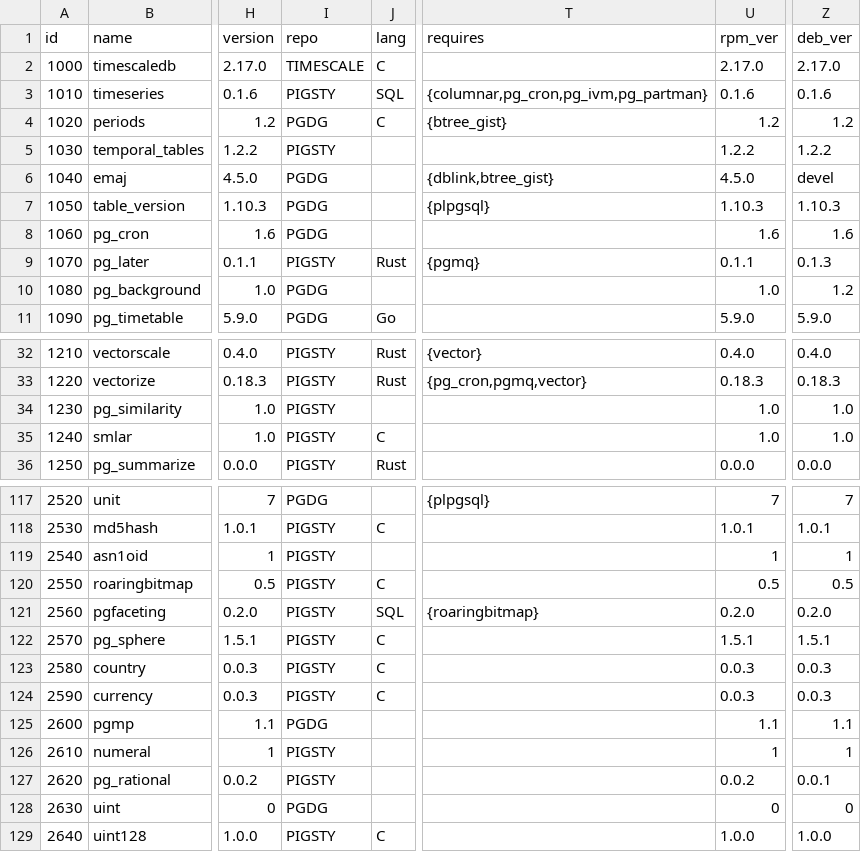
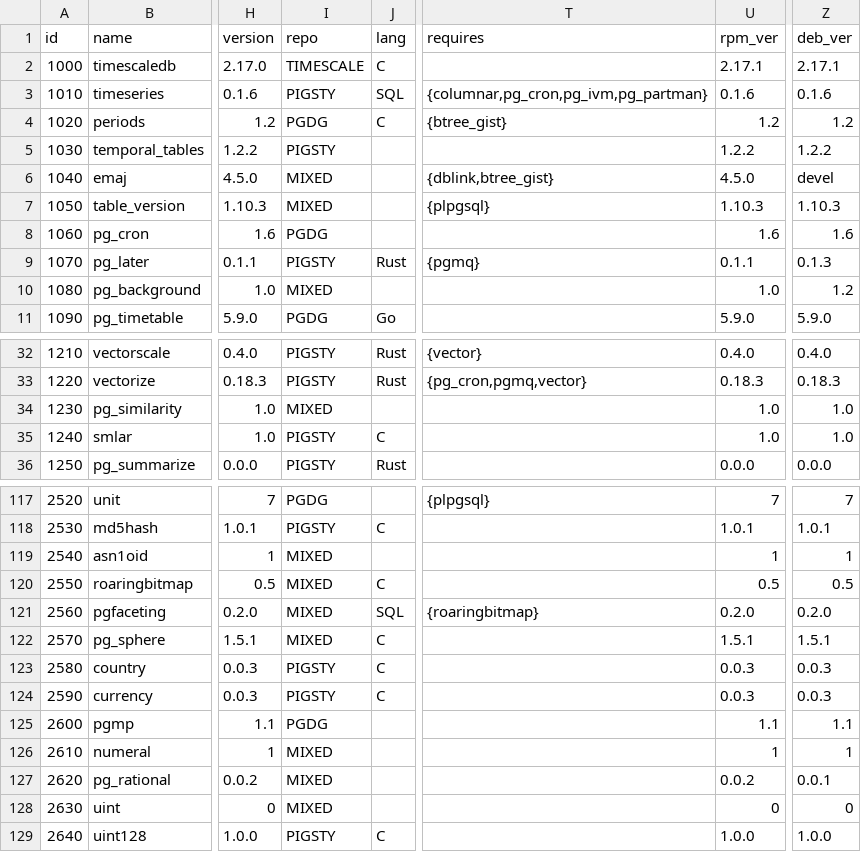
Before and after one commit to pgsty/extension, a CSV file: data/pigsty.csv, drawn as a sheet; only a part is shown, gaps mark what is left out; the diff covers the shown part only; the diff names each change by its address in the sheet, - before the commit and + after, or states it on an @@ line.

Commit message:
update timescale citus repo

```diff
--- a/data/pigsty.csv
+++ b/data/pigsty.csv
-U2 (rpm_ver): 2.17.0
+U2 (rpm_ver): 2.17.1
-Z2 (deb_ver): 2.17.0
+Z2 (deb_ver): 2.17.1
-I6:I7 (repo): PGDG
+I6:I7 (repo): MIXED
-I10 (repo): PGDG
+I10 (repo): MIXED
-I34 (repo): PIGSTY
+I34 (repo): MIXED
-I119:I122 (repo): PIGSTY
+I119:I122 (repo): MIXED
-I126:I127 (repo): PIGSTY
+I126:I127 (repo): MIXED
-I128 (repo): PGDG
+I128 (repo): MIXED
```
Also changed, not shown: 44 edited cells elsewhere in this file, 44 other files.
